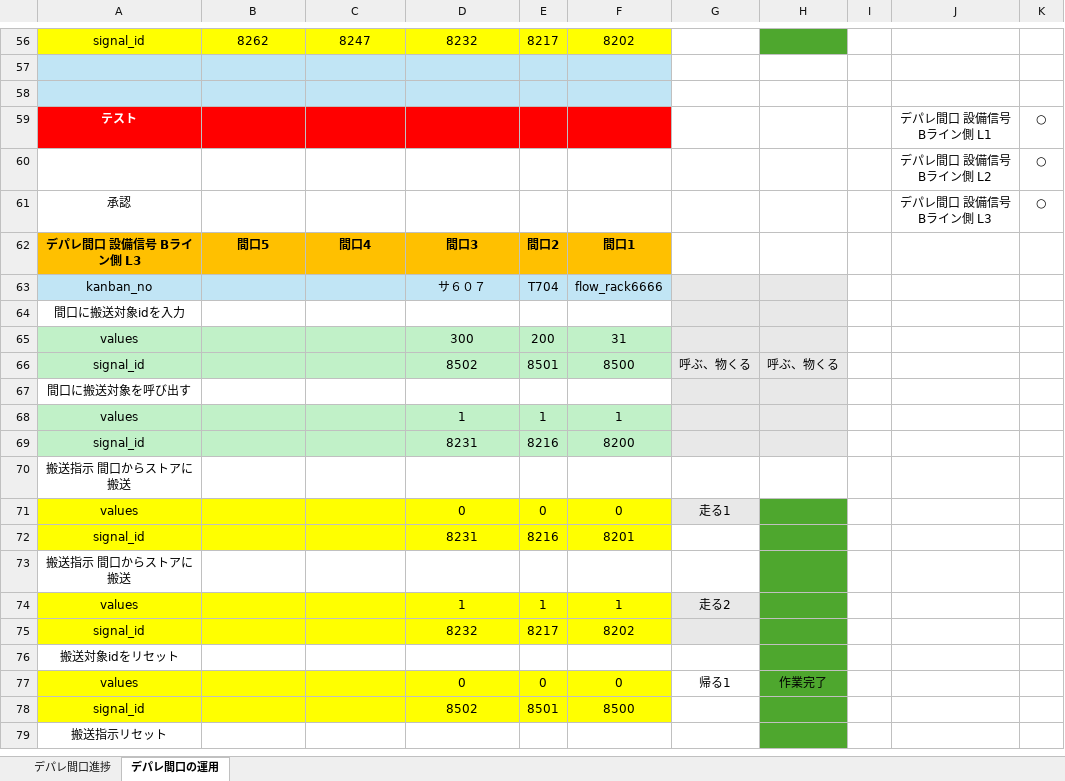
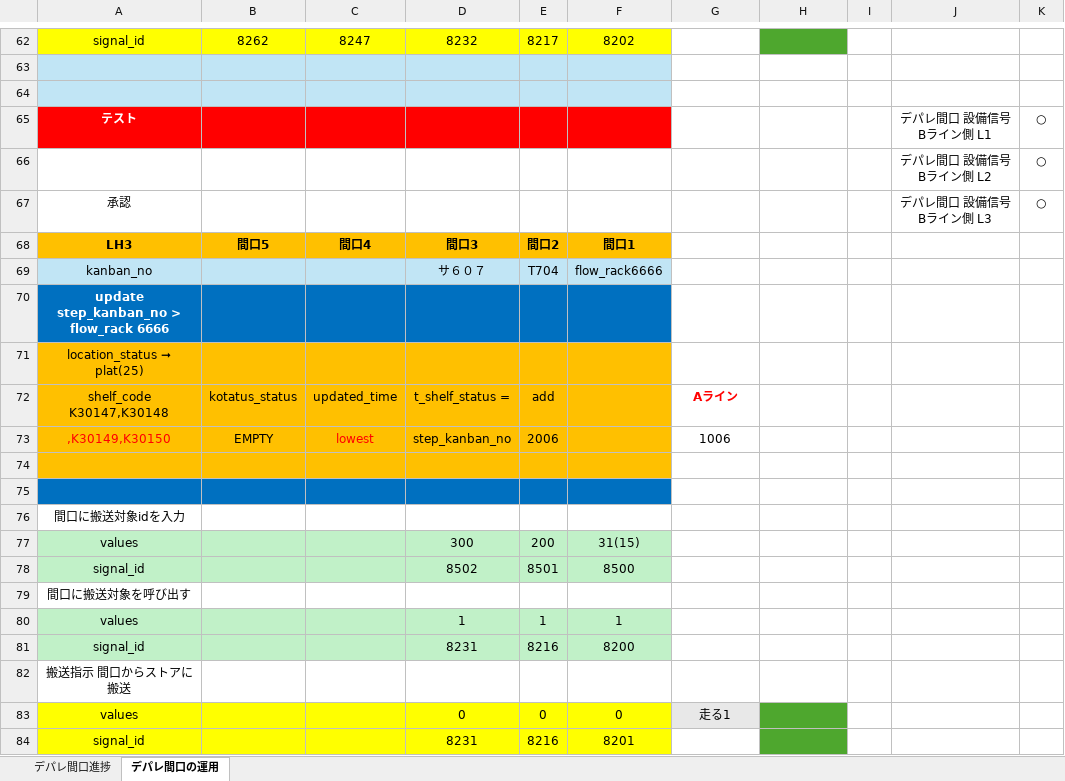
Before and after one commit to lynn-futaba/depare-maguchi, an Excel workbook: testing/デパレ間口_リン.xlsx, sheet デパレ間口の運用, drawn as a sheet; only a part is shown, gaps mark what is left out; the shorter side is filled out with more unchanged rows; values as stored, in another font and other column widths than the file's, no borders; addresses are those after the commit; the diff covers the shown part only; the diff names each change by its address in the sheet, - before the commit and + after, or states it on an @@ line.

Commit message:
added kanban nuki and kanbansashi buttons and API and then added insert call for A Line

```diff
--- a/testing/デパレ間口_リン.xlsx (sheet デパレ間口の運用)
+++ b/testing/デパレ間口_リン.xlsx (sheet デパレ間口の運用)
-A68: デパレ間口 設備信号 Bライン側 L3
+A68: LH3
-G69:H69 fill: #E8E8E8
+G69:H69 fill: none
+row 70: update step_kanban_no > flow_rack 6666
+row 71: location_status ➞ plat(25)
+row 72: shelf_code K30147,K30148 | kotatus_status | updated_time | t_shelf_status = | add |  | Aライン
+row 73: ,K30149,K30150 | EMPTY | lowest | step_kanban_no | 2006 |  | 1006
+row 74: (empty)
+row 75: (empty)
-G76:H81 fill: #E8E8E8
+G76:H81 fill: none
-F77: 31
+F77: 31(15)
-G78: 呼ぶ、物くる
+G78: (empty)
-H78: 呼ぶ、物くる
+H78: (empty)
```
Also changed, not shown: 24 added rows, 21 edited cells and cell formats elsewhere in this sheet, 14 other files.
